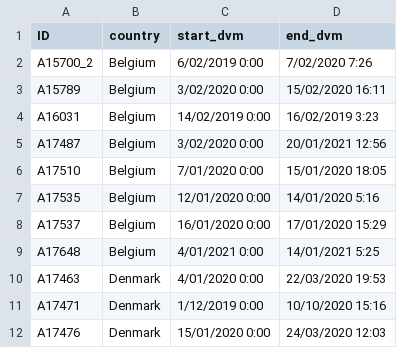
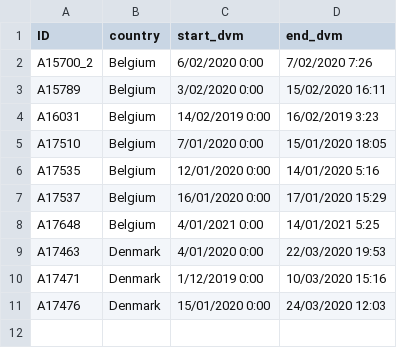
Before and after one commit to PieterjanVerhelst/eel-pdst-analysis, a CSV file: data/external/dvm_start_end.csv, drawn as a sheet.

Commit message:
adjust typos in dvm date times

```diff
--- a/data/external/dvm_start_end.csv
+++ b/data/external/dvm_start_end.csv
@@ -1,6 +1,5 @@
 ID,country,start_dvm,end_dvm
-A15700_2,Belgium,6/02/2019 0:00,7/02/2020 7:26
+A15700_2,Belgium,6/02/2020 0:00,7/02/2020 7:26
 A15789,Belgium,3/02/2020 0:00,15/02/2020 16:11
 A16031,Belgium,14/02/2019 0:00,16/02/2019 3:23
-A17487,Belgium,3/02/2020 0:00,20/01/2021 12:56
 A17510,Belgium,7/01/2020 0:00,15/01/2020 18:05
@@ -10,3 +9,3 @@ A17648,Belgium,4/01/2021 0:00,14/01/2021 5:25
 A17463,Denmark,4/01/2020 0:00,22/03/2020 19:53
-A17471,Denmark,1/12/2019 0:00,10/10/2020 15:16
+A17471,Denmark,1/12/2019 0:00,10/03/2020 15:16
 A17476,Denmark,15/01/2020 0:00,24/03/2020 12:03
```
Also changed, not shown: 1 other file.
